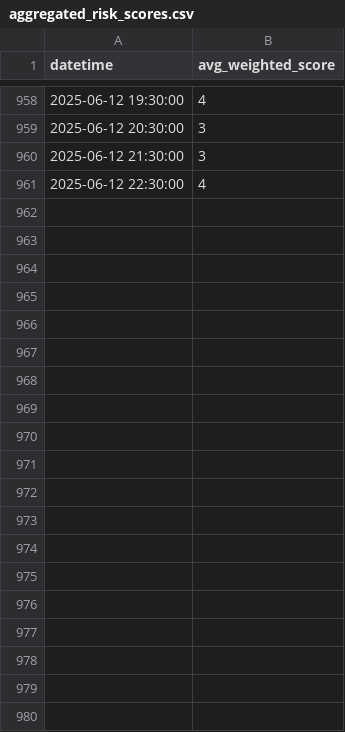
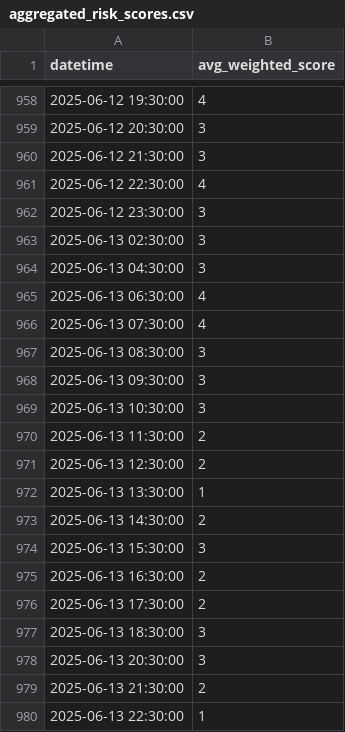
Before and after one commit to ksenijav03/test-finrl-deepseek-stock-prediction, a CSV file: sentiment/aggregated_risk_scores.csv, drawn as a sheet; only a part is shown, gaps mark what is left out; the diff names each change by its address in the sheet, - before the commit and + after, or states it on an @@ line.

```diff
--- a/sentiment/aggregated_risk_scores.csv
+++ b/sentiment/aggregated_risk_scores.csv
+row 962: 2025-06-12 23:30:00 | 3
+row 963: 2025-06-13 02:30:00 | 3
+row 964: 2025-06-13 04:30:00 | 3
+row 965: 2025-06-13 06:30:00 | 4
+row 966: 2025-06-13 07:30:00 | 4
+row 967: 2025-06-13 08:30:00 | 3
+row 968: 2025-06-13 09:30:00 | 3
+row 969: 2025-06-13 10:30:00 | 3
+row 970: 2025-06-13 11:30:00 | 2
+row 971: 2025-06-13 12:30:00 | 2
+row 972: 2025-06-13 13:30:00 | 1
+row 973: 2025-06-13 14:30:00 | 2
+row 974: 2025-06-13 15:30:00 | 3
+row 975: 2025-06-13 16:30:00 | 2
+row 976: 2025-06-13 17:30:00 | 2
+row 977: 2025-06-13 18:30:00 | 3
+row 978: 2025-06-13 20:30:00 | 3
+row 979: 2025-06-13 21:30:00 | 2
+row 980: 2025-06-13 22:30:00 | 1
```
Also changed, not shown: sentiment/temp/date_risk.csv, 1 other file.
